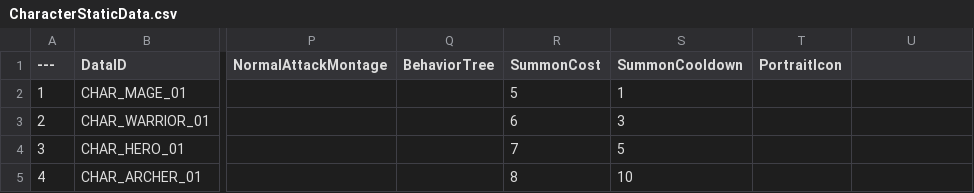
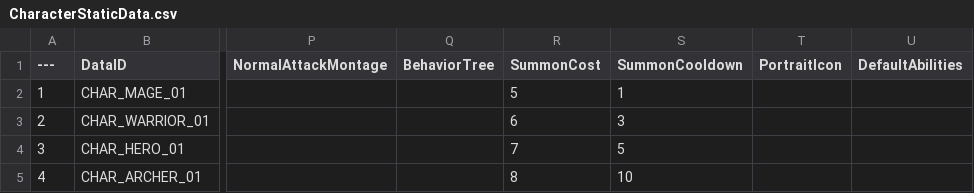
Before and after one commit to Lucky-Rabbit-s-Foot-v2/Lunar_Realm, a CSV file: ExternalSource/CharacterStaticData.csv, drawn as a sheet; only a part is shown, gaps mark what is left out; the diff names each change by its address in the sheet, - before the commit and + after, or states it on an @@ line.

Commit message:
<docs> FCharacterStaticData에 "DefaultAbilities" 멤버 추가 csv 파일에 반영

```diff
--- a/ExternalSource/CharacterStaticData.csv
+++ b/ExternalSource/CharacterStaticData.csv
-U1: (empty)
+U1: DefaultAbilities
```
